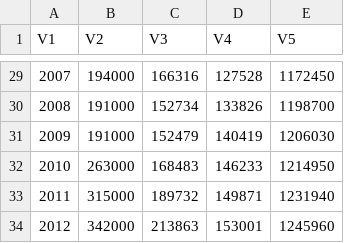
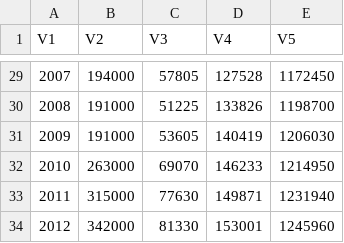
Before and after one commit to NCEAS/pfx-ichthyo, a CSV file: data/ssbout.csv, drawn as a sheet; only a part is shown, gaps mark what is left out; the diff covers the shown part only.

```diff
--- a/data/ssbout.csv
+++ b/data/ssbout.csv
@@ -29,6 +29,6 @@
-2007,194000,166316,127528,1172450
-2008,191000,152734,133826,1198700
-2009,191000,152479,140419,1206030
-2010,263000,168483,146233,1214950
-2011,315000,189732,149871,1231940
-2012,342000,213863,153001,1245960
+2007,194000,57805,127528,1172450
+2008,191000,51225,133826,1198700
+2009,191000,53605,140419,1206030
+2010,263000,69070,146233,1214950
+2011,315000,77630,149871,1231940
+2012,342000,81330,153001,1245960
```
Also changed, not shown: 27 edited cells elsewhere in this file, 3 other files.
